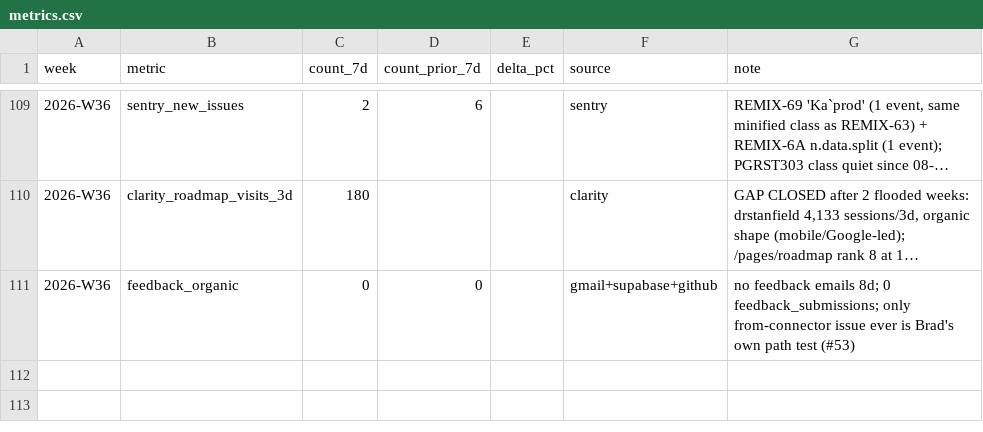
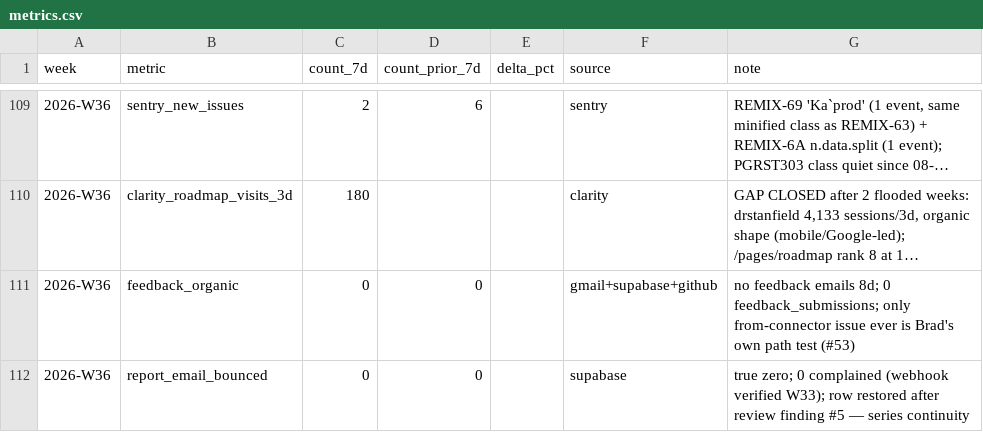
Before and after one commit to DrBradStanfield/roadmap, a CSV file: docs/loops/product-health/metrics.csv, drawn as a sheet; only a part is shown, gaps mark what is left out; long unchanged cells end in ….

```diff
--- a/docs/loops/product-health/metrics.csv
+++ b/docs/loops/product-health/metrics.csv
@@ -111 +111,2 @@ week,metric,count_7d,count_prior_7d,delta_pct,source,note
 2026-W36,feedback_organic,0,0,,"gmail+supabase+github","no feedback emails 8d; 0 feedback_submissions; only from-connector issue ever is Brad's own path test (#53)"
+2026-W36,report_email_bounced,0,0,,"supabase","true zero; 0 complained (webhook verified W33); row restored after review finding #5 — series continuity"
```
Also changed, not shown: 1 other file.
